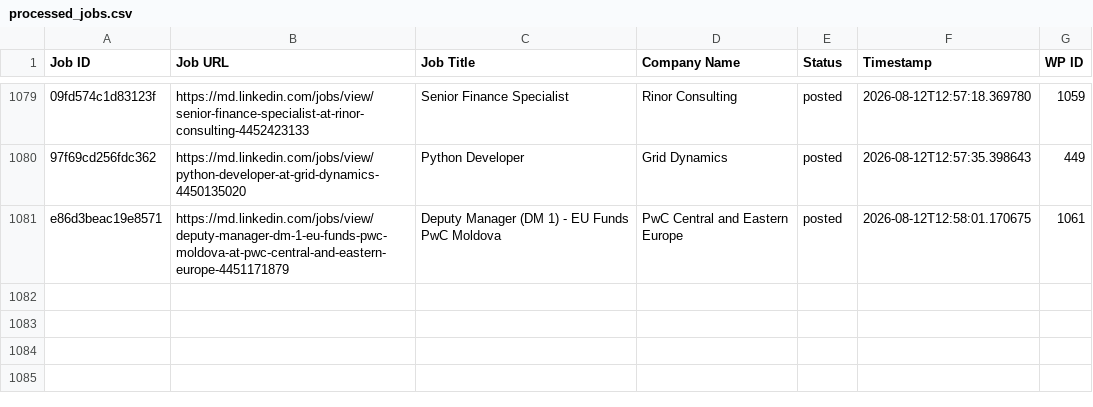
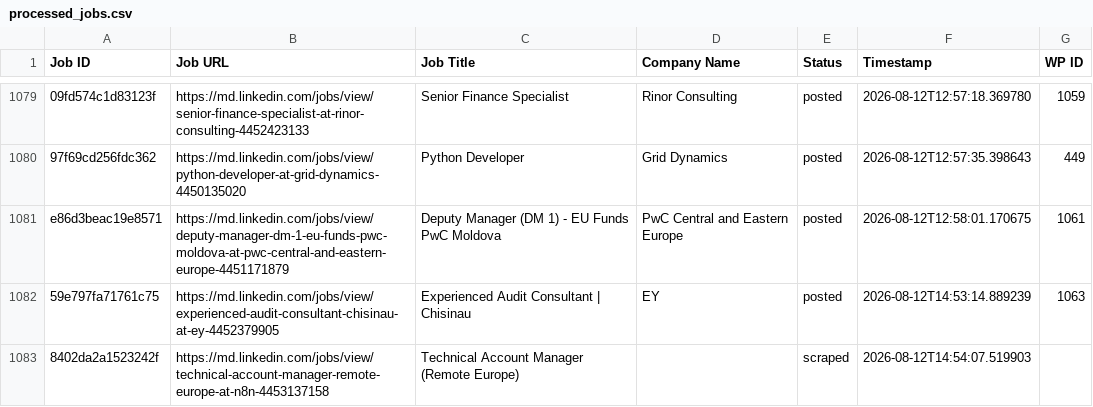
Before and after one commit to innovationinc2000/md, a CSV file: processed_jobs.csv, drawn as a sheet; only a part is shown, gaps mark what is left out; the diff names each change by its address in the sheet, - before the commit and + after, or states it on an @@ line.

```diff
--- a/processed_jobs.csv
+++ b/processed_jobs.csv
+row 1082: 59e797fa71761c75 | https://md.linkedin.com/jobs/view/experienced-audit-consultant-chisinau-at-ey-4452379905 | Experienced Audit Consultant | Chisinau | EY | posted | 2026-08-12T14:53:14.889239 | 1063
+row 1083: 8402da2a1523242f | https://md.linkedin.com/jobs/view/technical-account-manager-remote-europe-at-n8n-4453137158 | Technical Account Manager (Remote Europe) |  | scraped | 2026-08-12T14:54:07.519903
```
